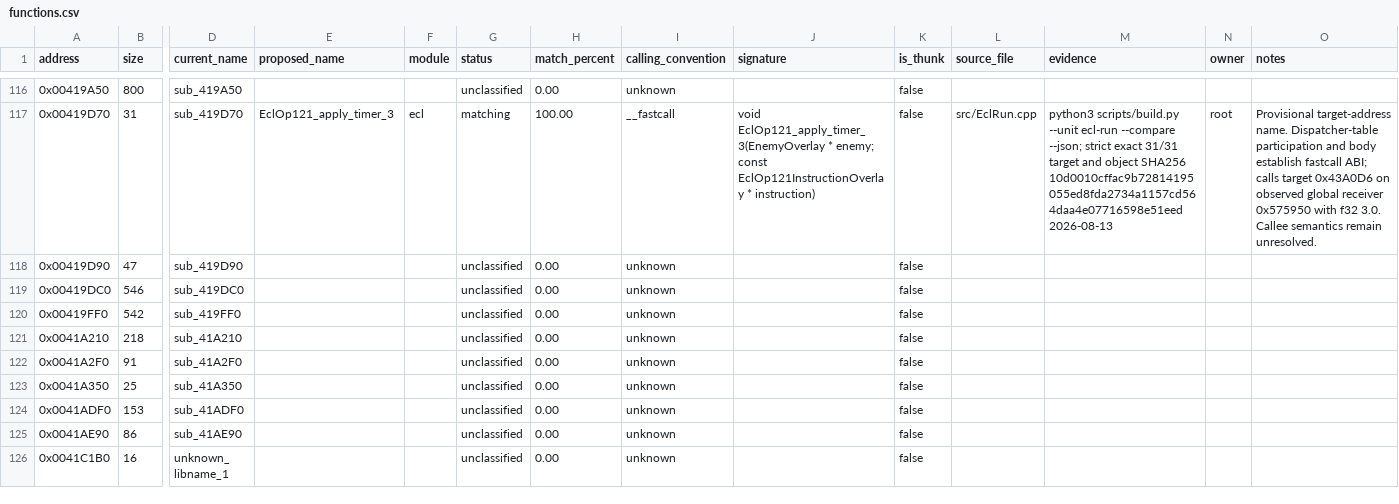
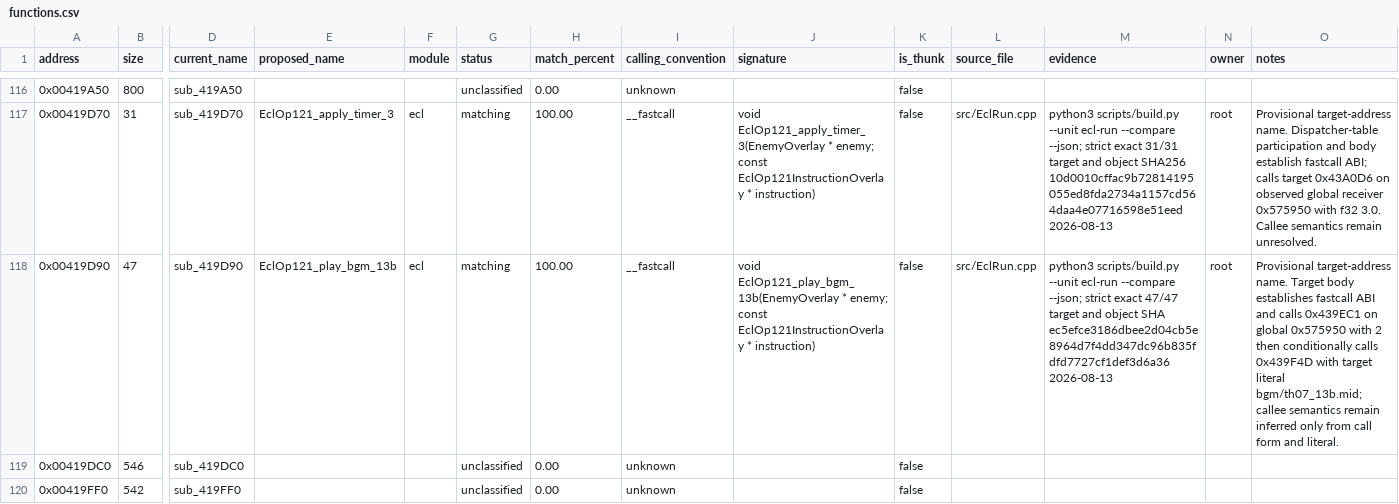
Before and after one commit to N0zoM1z0/th07, a CSV file: config/functions.csv, drawn as a sheet; only a part is shown, gaps mark what is left out; the shorter side is filled out with more unchanged rows; the diff names each change by its address in the sheet, - before the commit and + after, or states it on an @@ line.

Commit message:
Match ECL BGM selection callback

```diff
--- a/config/functions.csv
+++ b/config/functions.csv
-E118 (proposed_name): (empty)
+E118 (proposed_name): EclOp121_play_bgm_13b
-F118 (module): (empty)
+F118 (module): ecl
-G118 (status): unclassified
+G118 (status): matching
-H118 (match_percent): 0.00
+H118 (match_percent): 100.00
-I118 (calling_convention): unknown
+I118 (calling_convention): __fastcall
-J118 (signature): (empty)
+J118 (signature): void EclOp121_play_bgm_13b(EnemyOverlay * enemy; const EclOp121InstructionOverlay * instruction)
-L118 (source_file): (empty)
+L118 (source_file): src/EclRun.cpp
-M118 (evidence): (empty)
+M118 (evidence): python3 scripts/build.py --unit ecl-run --compare --json; strict exact 47/47 target and object SHA ec5efce3186dbee2d04cb5e8964d7f4dd347dc96b835fdfd7727cf1def3d6a36 2026-08-13
-N118 (owner): (empty)
+N118 (owner): root
-O118 (notes): (empty)
+O118 (notes): Provisional target-address name. Target body establishes fastcall ABI and calls 0x439EC1 on global 0x575950 with 2 then conditionally calls 0x439F4D with target literal bgm/th07_13b.mid; callee semantics remain inferred only from call form and literal.
```
Also changed, not shown: config/reccmp-relocations.csv, 4 other files.
